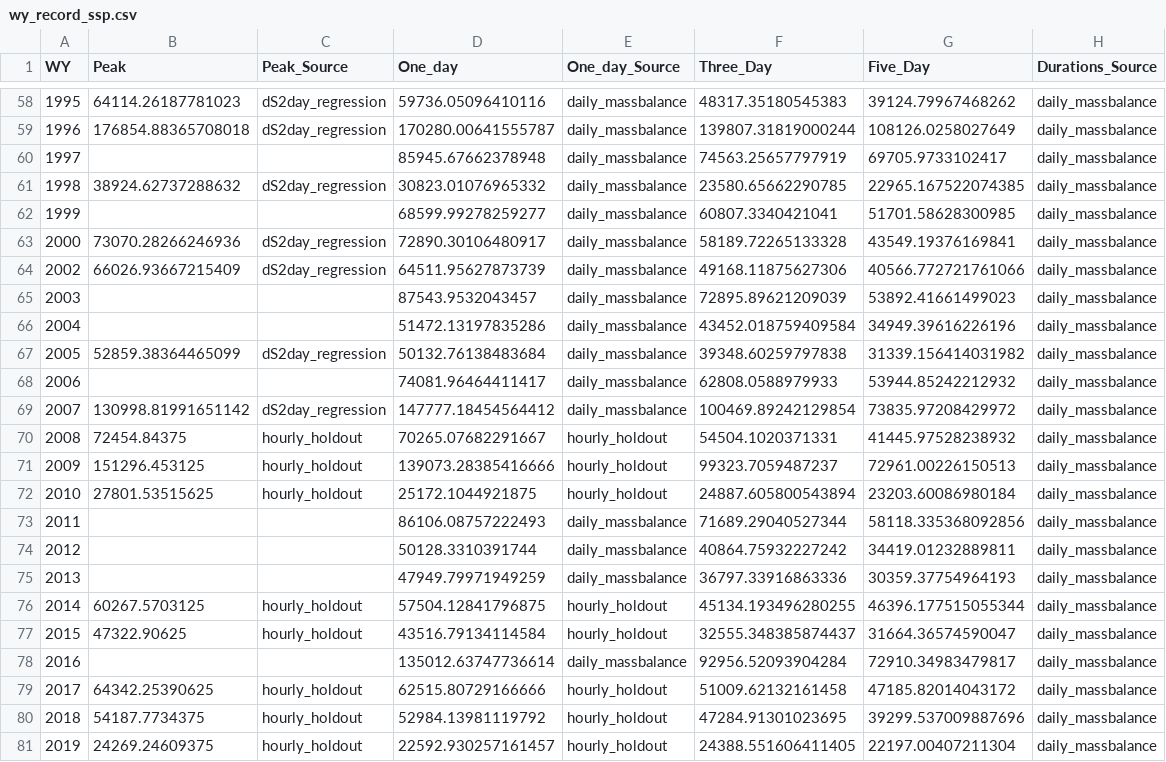
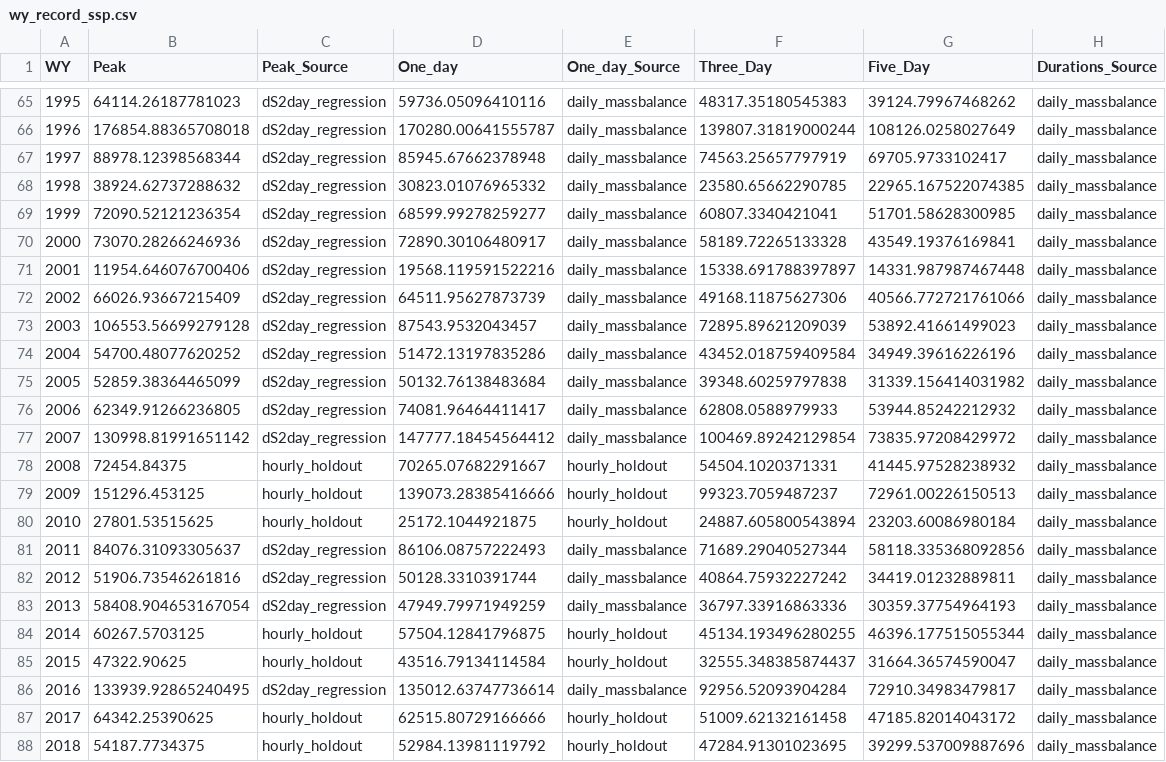
Before and after one commit to JoeShmoJo/Cowlitz_FF, a CSV file: CAS_Unreg_FF/output/wy_record_ssp.csv, drawn as a sheet; only a part is shown, gaps mark what is left out; the shorter side is filled out with more unchanged rows; the diff covers the shown part only.

```diff
--- a/CAS_Unreg_FF/output/wy_record_ssp.csv
+++ b/CAS_Unreg_FF/output/wy_record_ssp.csv
@@ -59,11 +66,12 @@ WY,Peak,Peak_Source,One_day,One_day_Source,Three_Day,Five_Day,Durations_Source
 1996,176854.88365708018,dS2day_regression,170280.00641555787,daily_massbalance,139807.31819000244,108126.0258027649,daily_massbalance
-1997,,,85945.67662378948,daily_massbalance,74563.25657797919,69705.9733102417,daily_massbalance
+1997,88978.12398568344,dS2day_regression,85945.67662378948,daily_massbalance,74563.25657797919,69705.9733102417,daily_massbalance
 1998,38924.62737288632,dS2day_regression,30823.01076965332,daily_massbalance,23580.65662290785,22965.167522074385,daily_massbalance
-1999,,,68599.99278259277,daily_massbalance,60807.3340421041,51701.58628300985,daily_massbalance
+1999,72090.52121236354,dS2day_regression,68599.99278259277,daily_massbalance,60807.3340421041,51701.58628300985,daily_massbalance
 2000,73070.28266246936,dS2day_regression,72890.30106480917,daily_massbalance,58189.72265133328,43549.19376169841,daily_massbalance
+2001,11954.646076700406,dS2day_regression,19568.119591522216,daily_massbalance,15338.691788397897,14331.987987467448,daily_massbalance
 2002,66026.93667215409,dS2day_regression,64511.95627873739,daily_massbalance,49168.11875627306,40566.772721761066,daily_massbalance
-2003,,,87543.9532043457,daily_massbalance,72895.89621209039,53892.41661499023,daily_massbalance
-2004,,,51472.13197835286,daily_massbalance,43452.018759409584,34949.39616226196,daily_massbalance
+2003,106553.56699279128,dS2day_regression,87543.9532043457,daily_massbalance,72895.89621209039,53892.41661499023,daily_massbalance
+2004,54700.48077620252,dS2day_regression,51472.13197835286,daily_massbalance,43452.018759409584,34949.39616226196,daily_massbalance
 2005,52859.38364465099,dS2day_regression,50132.76138483684,daily_massbalance,39348.60259797838,31339.156414031982,daily_massbalance
-2006,,,74081.96464411417,daily_massbalance,62808.0588979933,53944.85242212932,daily_massbalance
+2006,62349.91266236805,dS2day_regression,74081.96464411417,daily_massbalance,62808.0588979933,53944.85242212932,daily_massbalance
 2007,130998.81991651142,dS2day_regression,147777.18454564412,daily_massbalance,100469.89242129854,73835.97208429972,daily_massbalance
@@ -72,8 +80,8 @@ WY,Peak,Peak_Source,One_day,One_day_Source,Three_Day,Five_Day,Durations_Source
 2010,27801.53515625,hourly_holdout,25172.1044921875,hourly_holdout,24887.605800543894,23203.60086980184,daily_massbalance
-2011,,,86106.08757222493,daily_massbalance,71689.29040527344,58118.335368092856,daily_massbalance
-2012,,,50128.3310391744,daily_massbalance,40864.75932227242,34419.01232889811,daily_massbalance
-2013,,,47949.79971949259,daily_massbalance,36797.33916863336,30359.37754964193,daily_massbalance
+2011,84076.31093305637,dS2day_regression,86106.08757222493,daily_massbalance,71689.29040527344,58118.335368092856,daily_massbalance
+2012,51906.73546261816,dS2day_regression,50128.3310391744,daily_massbalance,40864.75932227242,34419.01232889811,daily_massbalance
+2013,58408.904653167054,dS2day_regression,47949.79971949259,daily_massbalance,36797.33916863336,30359.37754964193,daily_massbalance
 2014,60267.5703125,hourly_holdout,57504.12841796875,hourly_holdout,45134.193496280255,46396.177515055344,daily_massbalance
 2015,47322.90625,hourly_holdout,43516.79134114584,hourly_holdout,32555.348385874437,31664.36574590047,daily_massbalance
-2016,,,135012.63747736614,daily_massbalance,92956.52093904284,72910.34983479817,daily_massbalance
+2016,133939.92865240495,dS2day_regression,135012.63747736614,daily_massbalance,92956.52093904284,72910.34983479817,daily_massbalance
 2017,64342.25390625,hourly_holdout,62515.80729166666,hourly_holdout,51009.62132161458,47185.82014043172,daily_massbalance
```
Also changed, not shown: 7 added rows and 28 edited cells elsewhere in this file, CAS_Unreg_FF/output/unreg_durations_massbalance.csv, CAS_Unreg_FF/output/unreg_peak_estimates.csv, 4 other files.
